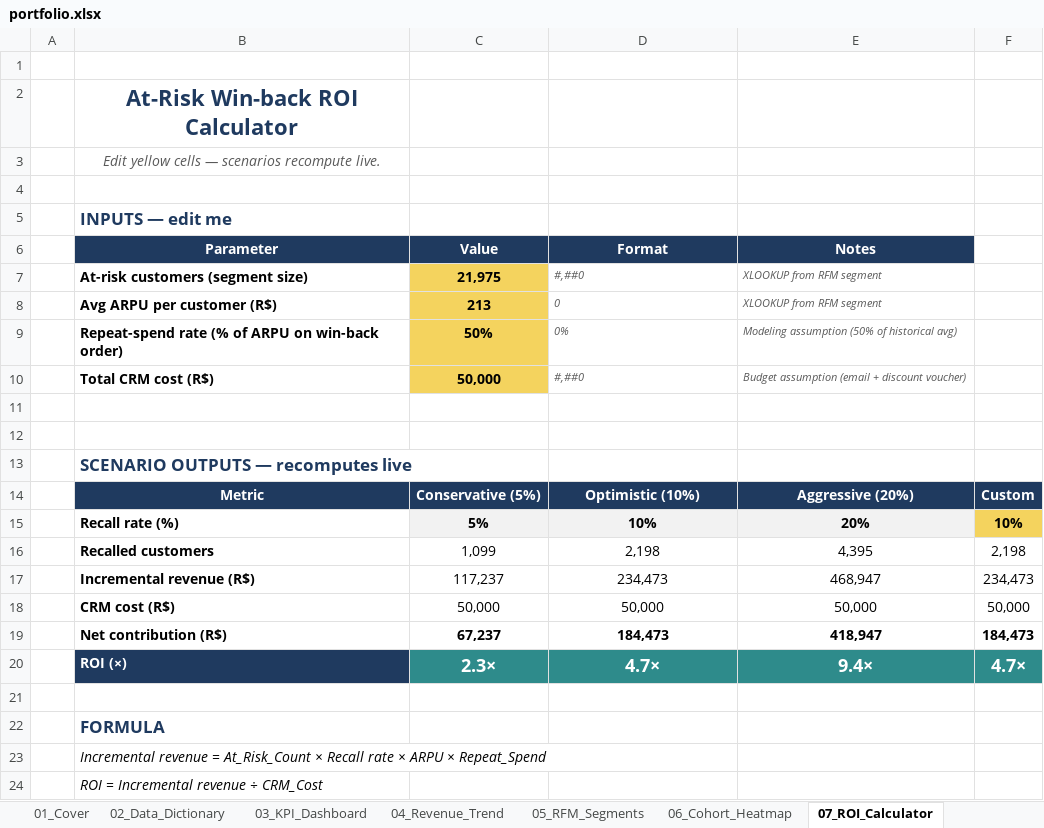
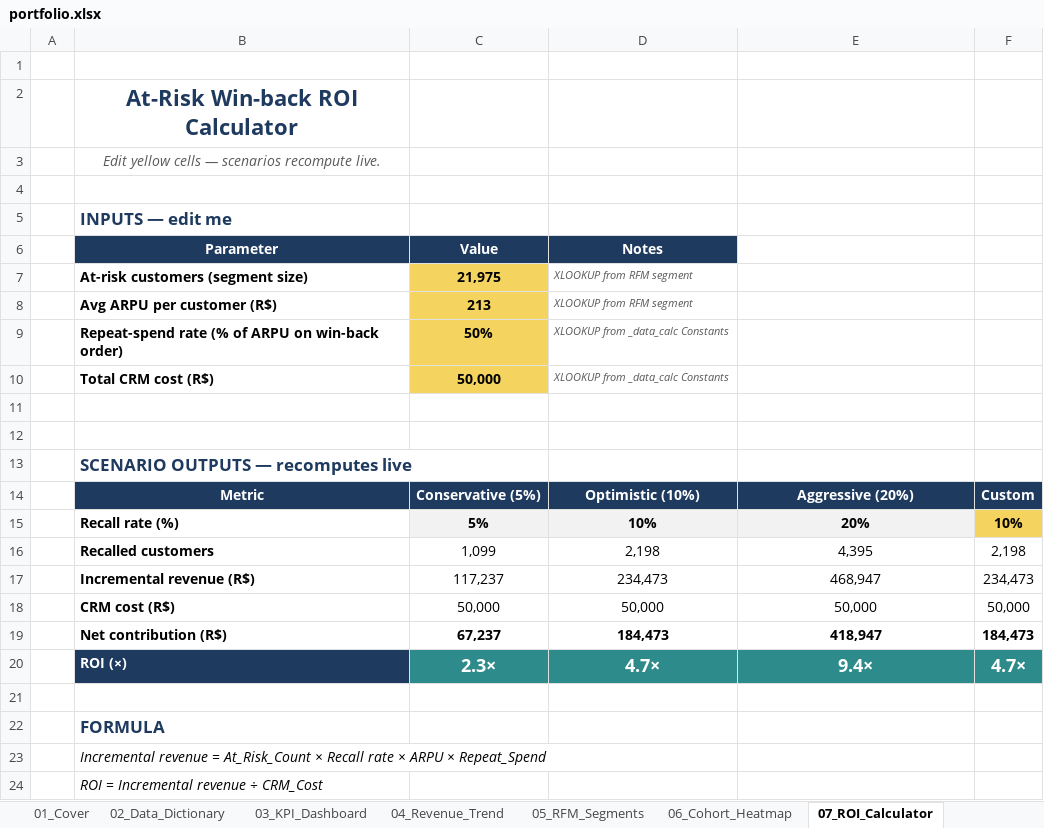
Before and after one commit to kengkeng44/olist-project, an Excel workbook: output/portfolio.xlsx, sheet 07_ROI_Calculator, drawn as a sheet; values as stored, in another font and other column widths than the file's, no borders; the diff names each change by its address in the sheet, - before the commit and + after, or states it on an @@ line.

```diff
--- a/output/portfolio.xlsx (sheet 07_ROI_Calculator)
+++ b/output/portfolio.xlsx (sheet 07_ROI_Calculator)
-D6: Format
+D6: Notes
-E6: Notes
+E6: (empty)
-E6 fill: #1F3A5F
+E6 fill: none
-D7 (Notes): #,##0
+D7 (Notes): XLOOKUP from RFM segment
-E7:E8: XLOOKUP from RFM segment
+E7:E8: (empty)
-D8 (Notes): 0
+D8 (Notes): XLOOKUP from RFM segment
-D9 (Notes): 0%
+D9 (Notes): XLOOKUP from _data_calc Constants
-E9: Modeling assumption (50% of historical avg)
+E9: (empty)
-D10 (Notes): #,##0
+D10 (Notes): XLOOKUP from _data_calc Constants
-E10: Budget assumption (email + discount voucher)
+E10: (empty)
```
Also changed, not shown: sheet 03_KPI_Dashboard, sheet 01_Cover, formulas that keep their value, charts or pictures, 1 other file.
